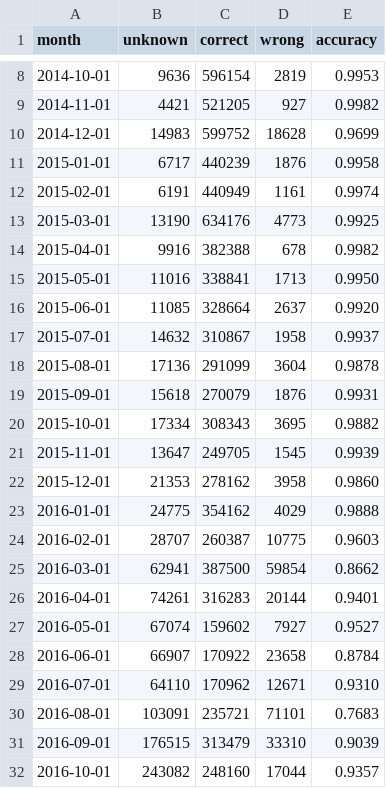
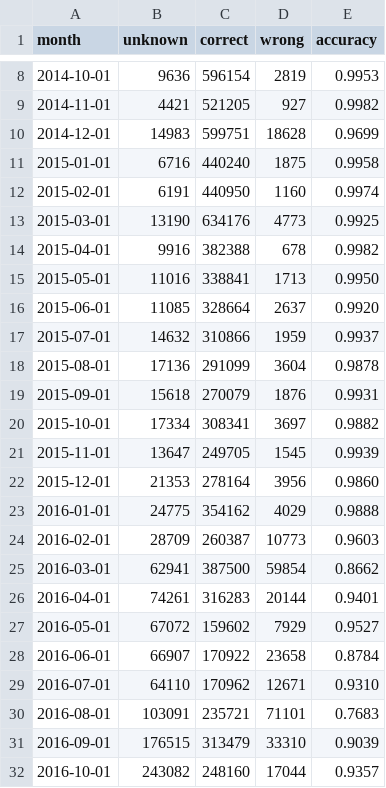
Before and after one commit to oerpli/MONitERO, a CSV file: csv/guess_newest.csv, drawn as a sheet; only a part is shown, gaps mark what is left out.

Commit message:
vastly improved guess_newest query

```diff
--- a/csv/guess_newest.csv
+++ b/csv/guess_newest.csv
@@ -9,5 +9,5 @@ month	unknown	correct	wrong	accuracy
 2014-11-01	4421	521205	927	0.9982
-2014-12-01	14983	599752	18628	0.9699
-2015-01-01	6717	440239	1876	0.9958
-2015-02-01	6191	440949	1161	0.9974
+2014-12-01	14983	599751	18628	0.9699
+2015-01-01	6716	440240	1875	0.9958
+2015-02-01	6191	440950	1160	0.9974
 2015-03-01	13190	634176	4773	0.9925
@@ -16,13 +16,13 @@ month	unknown	correct	wrong	accuracy
 2015-06-01	11085	328664	2637	0.9920
-2015-07-01	14632	310867	1958	0.9937
+2015-07-01	14632	310866	1959	0.9937
 2015-08-01	17136	291099	3604	0.9878
 2015-09-01	15618	270079	1876	0.9931
-2015-10-01	17334	308343	3695	0.9882
+2015-10-01	17334	308341	3697	0.9882
 2015-11-01	13647	249705	1545	0.9939
-2015-12-01	21353	278162	3958	0.9860
+2015-12-01	21353	278164	3956	0.9860
 2016-01-01	24775	354162	4029	0.9888
-2016-02-01	28707	260387	10775	0.9603
+2016-02-01	28709	260387	10773	0.9603
 2016-03-01	62941	387500	59854	0.8662
 2016-04-01	74261	316283	20144	0.9401
-2016-05-01	67074	159602	7927	0.9527
+2016-05-01	67072	159602	7929	0.9527
 2016-06-01	66907	170922	23658	0.8784
```
Also changed, not shown: 1 other file.
